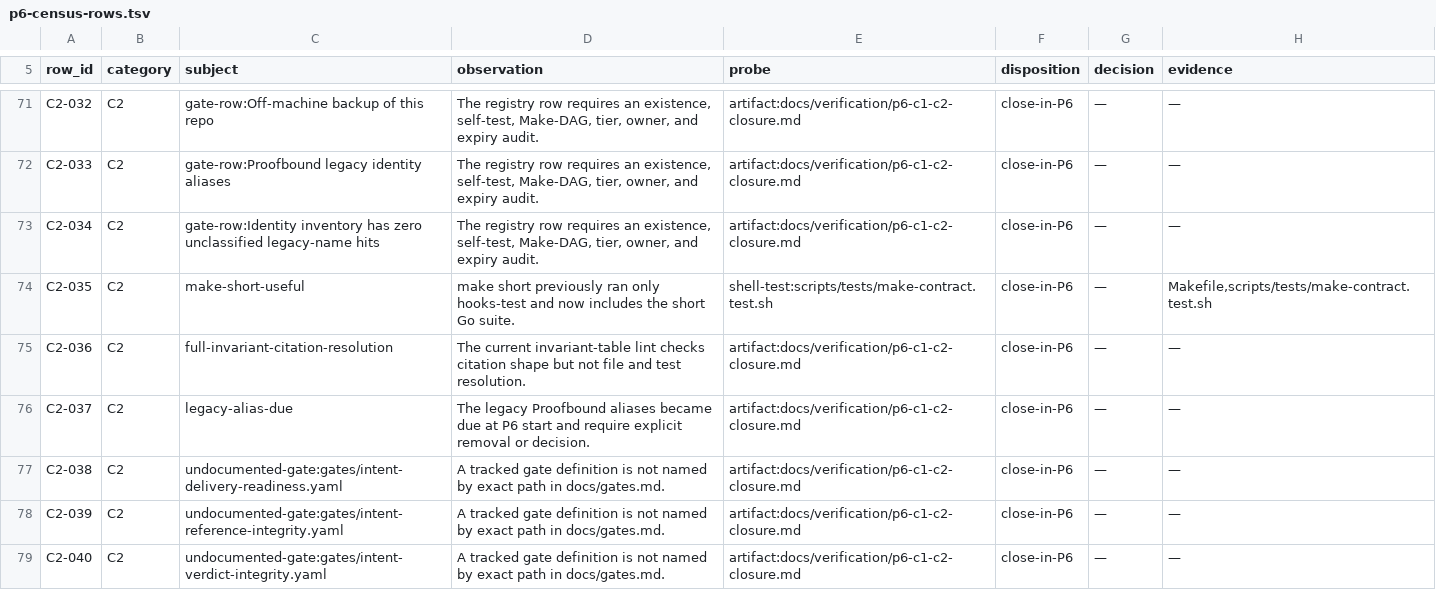
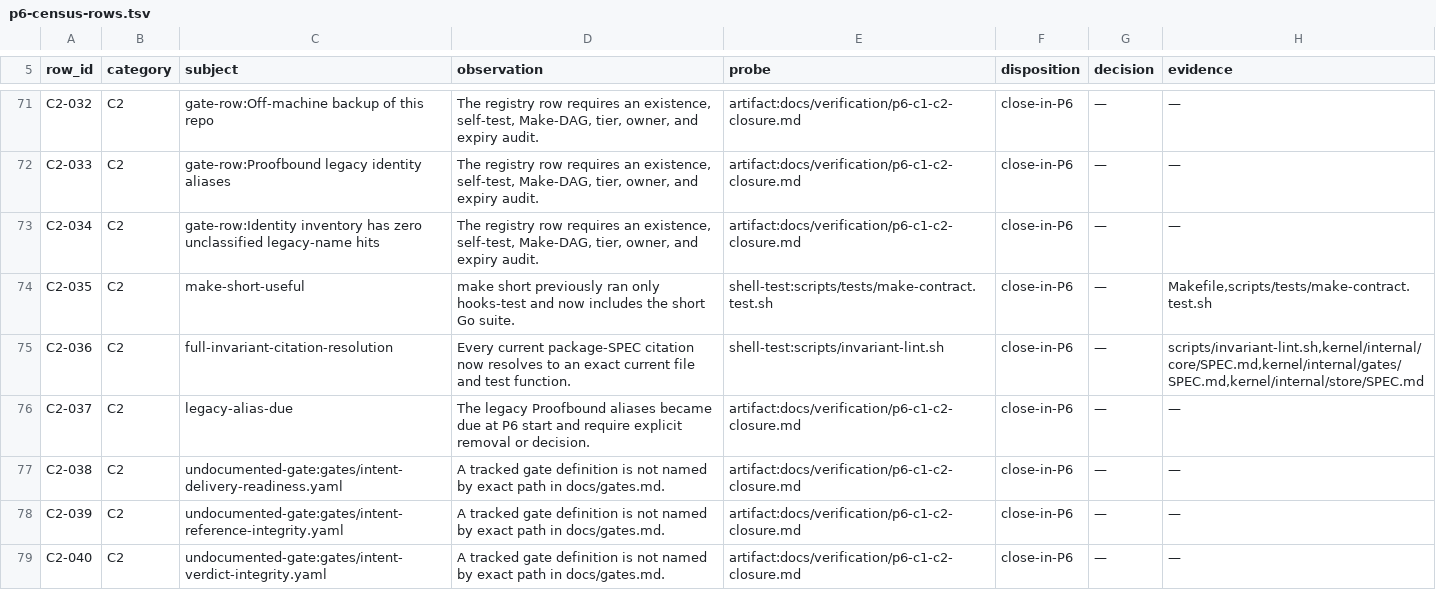
Before and after one commit to kamisrini/proofbound, a TSV file: docs/plans/p6-census-rows.tsv, drawn as a sheet; only a part is shown, gaps mark what is left out.

Commit message:
build: enforce exact SPEC citations

```diff
--- a/docs/plans/p6-census-rows.tsv
+++ b/docs/plans/p6-census-rows.tsv
@@ -74,3 +74,3 @@ C2-034	C2	gate-row:Identity inventory has zero unclassified legacy-name hits	The
 C2-035	C2	make-short-useful	make short previously ran only hooks-test and now includes the short Go suite.	shell-test:scripts/tests/make-contract.test.sh	close-in-P6	—	Makefile,scripts/tests/make-contract.test.sh
-C2-036	C2	full-invariant-citation-resolution	The current invariant-table lint checks citation shape but not file and test resolution.	artifact:docs/verification/p6-c1-c2-closure.md	close-in-P6	—	—
+C2-036	C2	full-invariant-citation-resolution	Every current package-SPEC citation now resolves to an exact current file and test function.	shell-test:scripts/invariant-lint.sh	close-in-P6	—	scripts/invariant-lint.sh,kernel/internal/core/SPEC.md,kernel/internal/gates/SPEC.md,kernel/internal/store/SPEC.md
 C2-037	C2	legacy-alias-due	The legacy Proofbound aliases became due at P6 start and require explicit removal or decision.	artifact:docs/verification/p6-c1-c2-closure.md	close-in-P6	—	—
```
Also changed, not shown: 5 other files.
